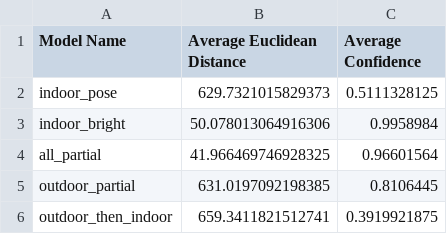
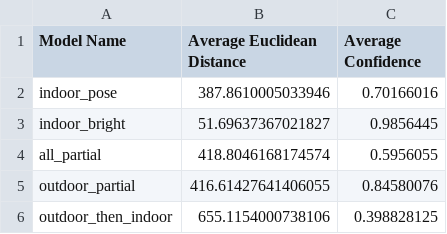
Before and after one commit to loganhartford/weedy_ros, a CSV file: src/inference/inference/eval/test1/results.csv, drawn as a sheet.

Commit message:
re-did test1

```diff
--- a/src/inference/inference/eval/test1/results.csv
+++ b/src/inference/inference/eval/test1/results.csv
@@ -1,6 +1,6 @@
 Model Name,Average Euclidean Distance,Average Confidence
-indoor_pose,629.7321015829373,0.5111328125
-indoor_bright,50.078013064916306,0.9958984
-all_partial,41.966469746928325,0.96601564
-outdoor_partial,631.0197092198385,0.8106445
-outdoor_then_indoor,659.3411821512741,0.3919921875
+indoor_pose,387.8610005033946,0.70166016
+indoor_bright,51.69637367021827,0.9856445
+all_partial,418.8046168174574,0.5956055
+outdoor_partial,416.61427641406055,0.84580076
+outdoor_then_indoor,655.1154000738106,0.398828125
```
Also changed, not shown: 28 other files.
